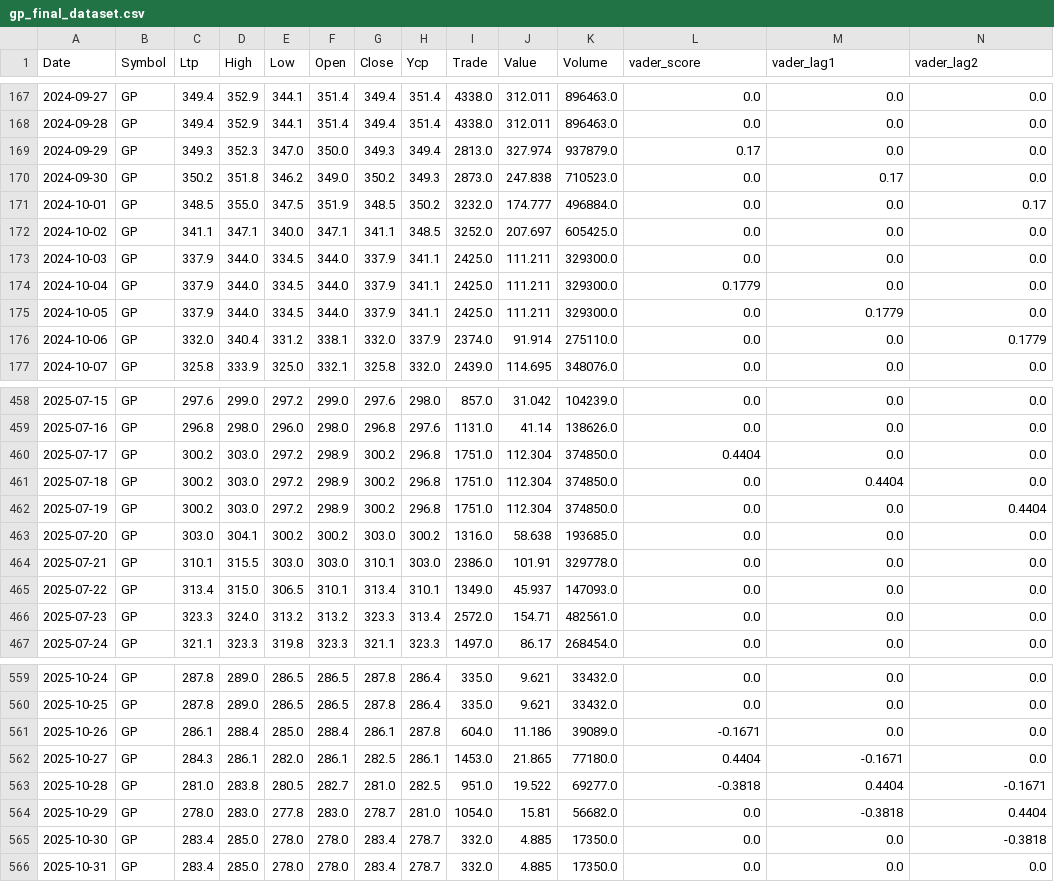
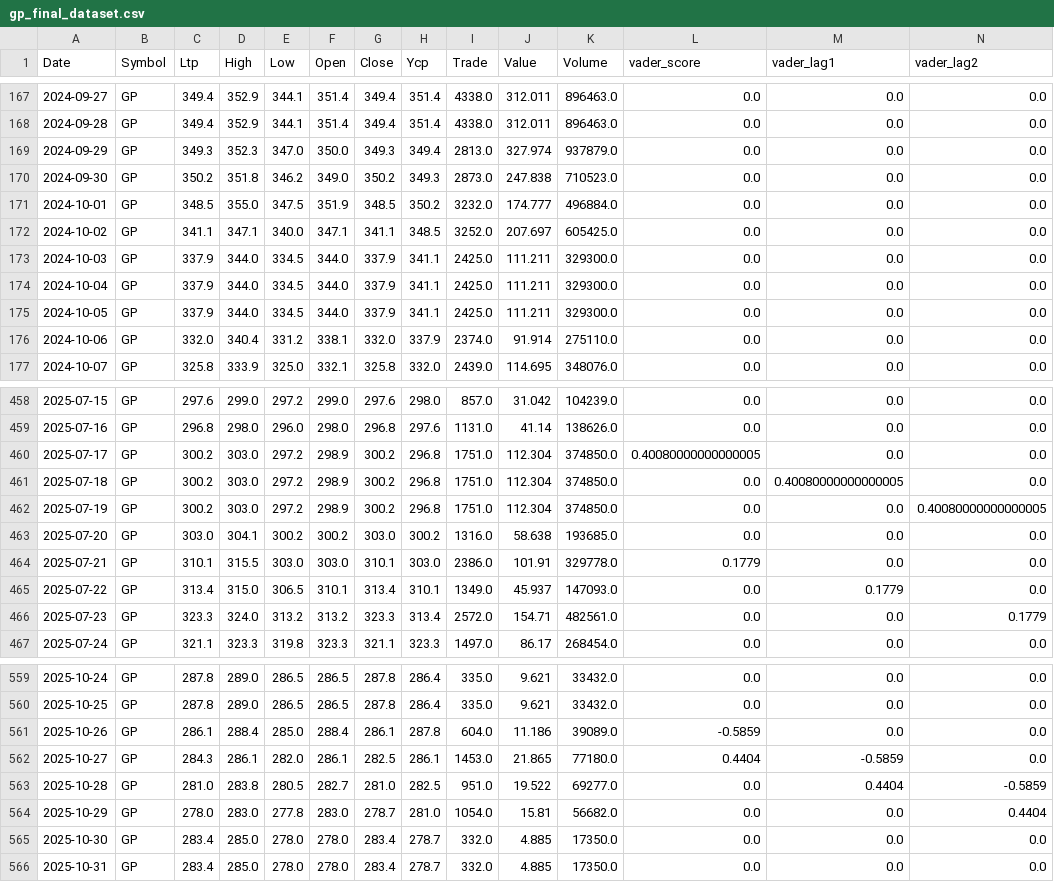
Before and after one commit to rahidur12/dse-stock-prediction-hybrid-lstm-xgboost-ai, a CSV file: data/gp_final_dataset.csv, drawn as a sheet; only a part is shown, gaps mark what is left out; the diff covers the shown part only.

```diff
--- a/data/gp_final_dataset.csv
+++ b/data/gp_final_dataset.csv
@@ -168,10 +168,10 @@ Date,Symbol,Ltp,High,Low,Open,Close,Ycp,Trade,Value,Volume,vader_score,vader_lag
 2024-09-28,GP,349.4,352.9,344.1,351.4,349.4,351.4,4338.0,312.011,896463.0,0.0,0.0,0.0
-2024-09-29,GP,349.3,352.3,347.0,350.0,349.3,349.4,2813.0,327.974,937879.0,0.17,0.0,0.0
-2024-09-30,GP,350.2,351.8,346.2,349.0,350.2,349.3,2873.0,247.838,710523.0,0.0,0.17,0.0
-2024-10-01,GP,348.5,355.0,347.5,351.9,348.5,350.2,3232.0,174.777,496884.0,0.0,0.0,0.17
+2024-09-29,GP,349.3,352.3,347.0,350.0,349.3,349.4,2813.0,327.974,937879.0,0.0,0.0,0.0
+2024-09-30,GP,350.2,351.8,346.2,349.0,350.2,349.3,2873.0,247.838,710523.0,0.0,0.0,0.0
+2024-10-01,GP,348.5,355.0,347.5,351.9,348.5,350.2,3232.0,174.777,496884.0,0.0,0.0,0.0
 2024-10-02,GP,341.1,347.1,340.0,347.1,341.1,348.5,3252.0,207.697,605425.0,0.0,0.0,0.0
 2024-10-03,GP,337.9,344.0,334.5,344.0,337.9,341.1,2425.0,111.211,329300.0,0.0,0.0,0.0
-2024-10-04,GP,337.9,344.0,334.5,344.0,337.9,341.1,2425.0,111.211,329300.0,0.1779,0.0,0.0
-2024-10-05,GP,337.9,344.0,334.5,344.0,337.9,341.1,2425.0,111.211,329300.0,0.0,0.1779,0.0
-2024-10-06,GP,332.0,340.4,331.2,338.1,332.0,337.9,2374.0,91.914,275110.0,0.0,0.0,0.1779
+2024-10-04,GP,337.9,344.0,334.5,344.0,337.9,341.1,2425.0,111.211,329300.0,0.0,0.0,0.0
+2024-10-05,GP,337.9,344.0,334.5,344.0,337.9,341.1,2425.0,111.211,329300.0,0.0,0.0,0.0
+2024-10-06,GP,332.0,340.4,331.2,338.1,332.0,337.9,2374.0,91.914,275110.0,0.0,0.0,0.0
 2024-10-07,GP,325.8,333.9,325.0,332.1,325.8,332.0,2439.0,114.695,348076.0,0.0,0.0,0.0
@@ -459,9 +459,9 @@ Date,Symbol,Ltp,High,Low,Open,Close,Ycp,Trade,Value,Volume,vader_score,vader_lag
 2025-07-16,GP,296.8,298.0,296.0,298.0,296.8,297.6,1131.0,41.14,138626.0,0.0,0.0,0.0
-2025-07-17,GP,300.2,303.0,297.2,298.9,300.2,296.8,1751.0,112.304,374850.0,0.4404,0.0,0.0
-2025-07-18,GP,300.2,303.0,297.2,298.9,300.2,296.8,1751.0,112.304,374850.0,0.0,0.4404,0.0
-2025-07-19,GP,300.2,303.0,297.2,298.9,300.2,296.8,1751.0,112.304,374850.0,0.0,0.0,0.4404
+2025-07-17,GP,300.2,303.0,297.2,298.9,300.2,296.8,1751.0,112.304,374850.0,0.40080000000000005,0.0,0.0
+2025-07-18,GP,300.2,303.0,297.2,298.9,300.2,296.8,1751.0,112.304,374850.0,0.0,0.40080000000000005,0.0
+2025-07-19,GP,300.2,303.0,297.2,298.9,300.2,296.8,1751.0,112.304,374850.0,0.0,0.0,0.40080000000000005
 2025-07-20,GP,303.0,304.1,300.2,300.2,303.0,300.2,1316.0,58.638,193685.0,0.0,0.0,0.0
-2025-07-21,GP,310.1,315.5,303.0,303.0,310.1,303.0,2386.0,101.91,329778.0,0.0,0.0,0.0
-2025-07-22,GP,313.4,315.0,306.5,310.1,313.4,310.1,1349.0,45.937,147093.0,0.0,0.0,0.0
-2025-07-23,GP,323.3,324.0,313.2,313.2,323.3,313.4,2572.0,154.71,482561.0,0.0,0.0,0.0
+2025-07-21,GP,310.1,315.5,303.0,303.0,310.1,303.0,2386.0,101.91,329778.0,0.1779,0.0,0.0
+2025-07-22,GP,313.4,315.0,306.5,310.1,313.4,310.1,1349.0,45.937,147093.0,0.0,0.1779,0.0
+2025-07-23,GP,323.3,324.0,313.2,313.2,323.3,313.4,2572.0,154.71,482561.0,0.0,0.0,0.1779
 2025-07-24,GP,321.1,323.3,319.8,323.3,321.1,323.3,1497.0,86.17,268454.0,0.0,0.0,0.0
@@ -560,7 +560,7 @@ Date,Symbol,Ltp,High,Low,Open,Close,Ycp,Trade,Value,Volume,vader_score,vader_lag
 2025-10-25,GP,287.8,289.0,286.5,286.5,287.8,286.4,335.0,9.621,33432.0,0.0,0.0,0.0
-2025-10-26,GP,286.1,288.4,285.0,288.4,286.1,287.8,604.0,11.186,39089.0,-0.1671,0.0,0.0
-2025-10-27,GP,284.3,286.1,282.0,286.1,282.5,286.1,1453.0,21.865,77180.0,0.4404,-0.1671,0.0
-2025-10-28,GP,281.0,283.8,280.5,282.7,281.0,282.5,951.0,19.522,69277.0,-0.3818,0.4404,-0.1671
-2025-10-29,GP,278.0,283.0,277.8,283.0,278.7,281.0,1054.0,15.81,56682.0,0.0,-0.3818,0.4404
-2025-10-30,GP,283.4,285.0,278.0,278.0,283.4,278.7,332.0,4.885,17350.0,0.0,0.0,-0.3818
+2025-10-26,GP,286.1,288.4,285.0,288.4,286.1,287.8,604.0,11.186,39089.0,-0.5859,0.0,0.0
+2025-10-27,GP,284.3,286.1,282.0,286.1,282.5,286.1,1453.0,21.865,77180.0,0.4404,-0.5859,0.0
+2025-10-28,GP,281.0,283.8,280.5,282.7,281.0,282.5,951.0,19.522,69277.0,0.0,0.4404,-0.5859
+2025-10-29,GP,278.0,283.0,277.8,283.0,278.7,281.0,1054.0,15.81,56682.0,0.0,0.0,0.4404
+2025-10-30,GP,283.4,285.0,278.0,278.0,283.4,278.7,332.0,4.885,17350.0,0.0,0.0,0.0
 2025-10-31,GP,283.4,285.0,278.0,278.0,283.4,278.7,332.0,4.885,17350.0,0.0,0.0,0.0
```
Also changed, not shown: 4 added rows and 63 edited cells elsewhere in this file, data/bracbank_final_dataset.csv, data/bracbank_stock_data.csv, 13 other files.
